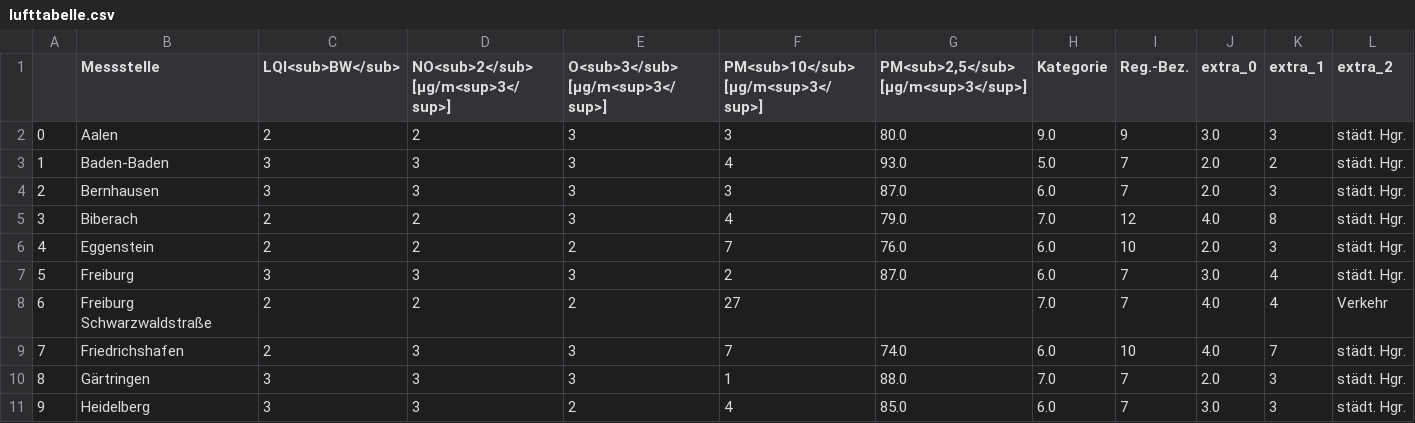
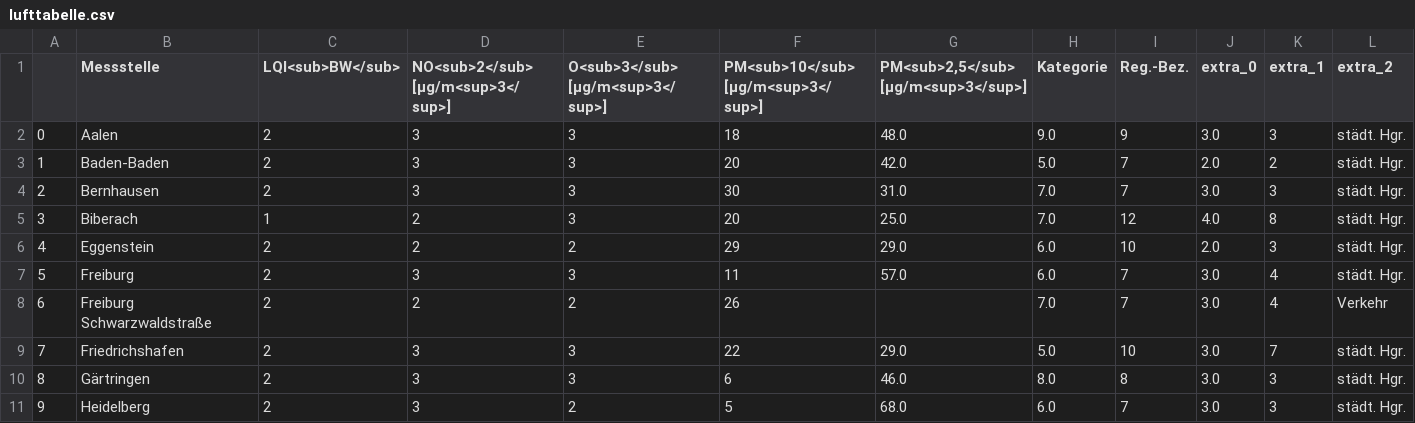
Before and after one commit to CHesseling/feinstaub_bw, a CSV file: lufttabelle.csv, drawn as a sheet; only a part is shown; the diff covers the shown part only; the diff names each change by its address in the sheet, - before the commit and + after, or states it on an @@ line.

```diff
--- a/lufttabelle.csv
+++ b/lufttabelle.csv
-D2: 2
+D2: 3
-F2: 3
+F2: 18
-G2: 80.0
+G2: 48.0
-C3:C4 (LQI<sub>BW</sub>): 3
+C3:C4 (LQI<sub>BW</sub>): 2
-F3: 4
+F3: 20
-G3: 93.0
+G3: 42.0
-F4: 3
+F4: 30
-G4: 87.0
+G4: 31.0
-H4 (Kategorie): 6.0
+H4 (Kategorie): 7.0
-J4 (extra_0): 2.0
+J4 (extra_0): 3.0
-C5 (LQI<sub>BW</sub>): 2
+C5 (LQI<sub>BW</sub>): 1
-F5: 4
+F5: 20
-G5: 79.0
+G5: 25.0
-F6: 7
+F6: 29
-G6: 76.0
+G6: 29.0
-C7 (LQI<sub>BW</sub>): 3
+C7 (LQI<sub>BW</sub>): 2
-F7: 2
+F7: 11
-G7: 87.0
+G7: 57.0
-F8: 27
+F8: 26
-J8:J9 (extra_0): 4.0
+J8:J9 (extra_0): 3.0
-F9: 7
+F9: 22
-G9: 74.0
+G9: 29.0
-H9 (Kategorie): 6.0
+H9 (Kategorie): 5.0
-C10:C11 (LQI<sub>BW</sub>): 3
+C10:C11 (LQI<sub>BW</sub>): 2
-F10: 1
+F10: 6
-G10: 88.0
+G10: 46.0
-H10 (Kategorie): 7.0
+H10 (Kategorie): 8.0
-I10 (Reg.-Bez.): 7
+I10 (Reg.-Bez.): 8
-J10 (extra_0): 2.0
+J10 (extra_0): 3.0
-F11: 4
+F11: 5
-G11: 85.0
+G11: 68.0
```
Also changed, not shown: 81 edited cells elsewhere in this file.
